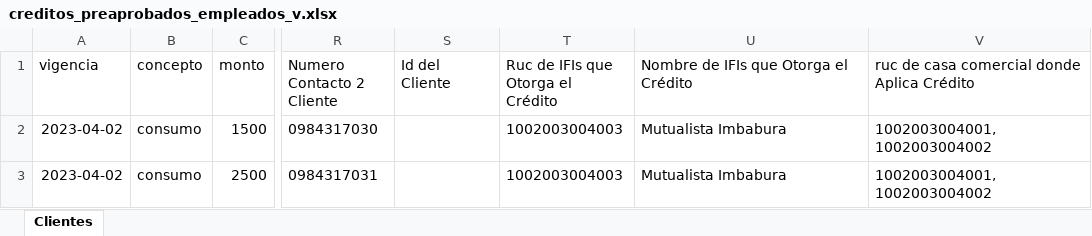
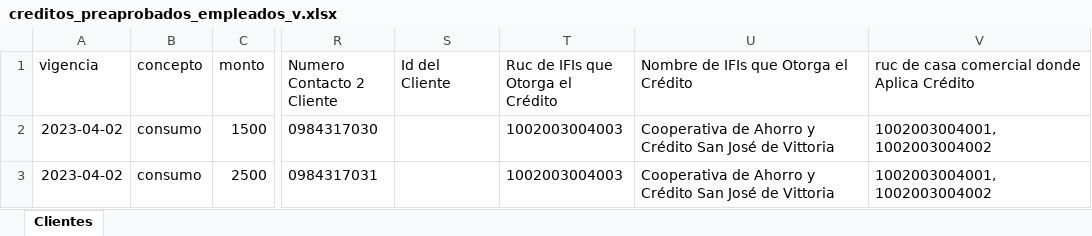
Before and after one commit to Megabahia/grp-bigpuntos-front-center, an Excel workbook: src/assets/anexos/creditos_preaprobados_empleados_v.xlsx, sheet Clientes, drawn as a sheet; only a part is shown, gaps mark what is left out; values as stored, in another font and other column widths than the file's, no borders; the diff names each change by its address in the sheet, - before the commit and + after, or states it on an @@ line.

Commit message:
[Jimmy] correcion de forma y modificacion de excel

```diff
--- a/src/assets/anexos/creditos_preaprobados_empleados_v.xlsx (sheet Clientes)
+++ b/src/assets/anexos/creditos_preaprobados_empleados_v.xlsx (sheet Clientes)
-U2:U3: Mutualista Imbabura
+U2:U3: Cooperativa de Ahorro y Crédito San José de Vittoria
```
Also changed, not shown: src/assets/anexos/Anexo_Líneas_de_Crédito_CO.xlsx, 3 other files.
